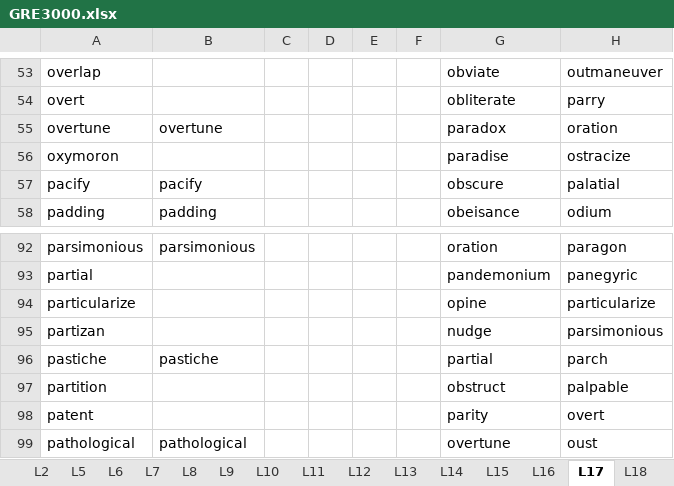
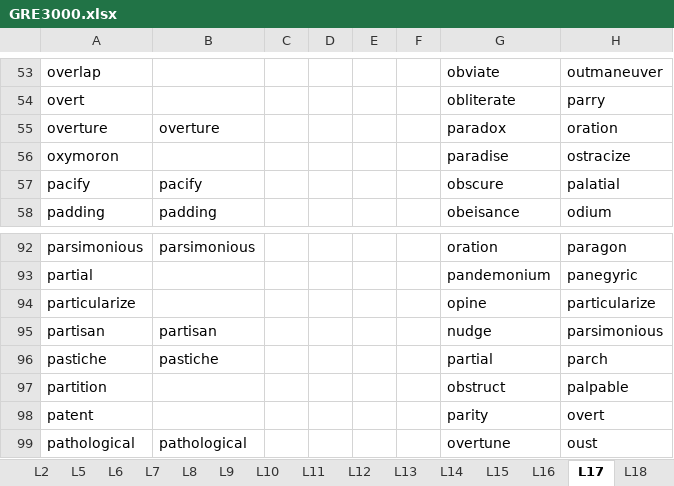
Before and after one commit to hfthair/gre_prepare, an Excel workbook: gre3000/GRE3000.xlsx, sheet L17, drawn as a sheet; only a part is shown, gaps mark what is left out; values as stored, in another font and other column widths than the file's, no borders; charts and pictures not drawn; the diff names each change by its address in the sheet, - before the commit and + after, or states it on an @@ line.

```diff
--- a/gre3000/GRE3000.xlsx (sheet L17)
+++ b/gre3000/GRE3000.xlsx (sheet L17)
-A55: overtune
+A55: overture
-B55: overtune
+B55: overture
-A95: partizan
+A95: partisan
-B95: (empty)
+B95: partisan
```
Also changed, not shown: sheet L30, sheet L21, sheet L24, sheet L23, sheet L27, sheet L20, 2 more sheets, 2 other files.
